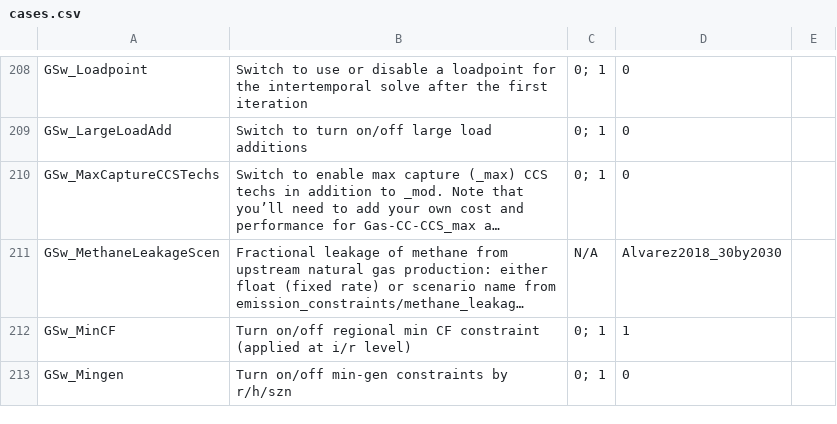
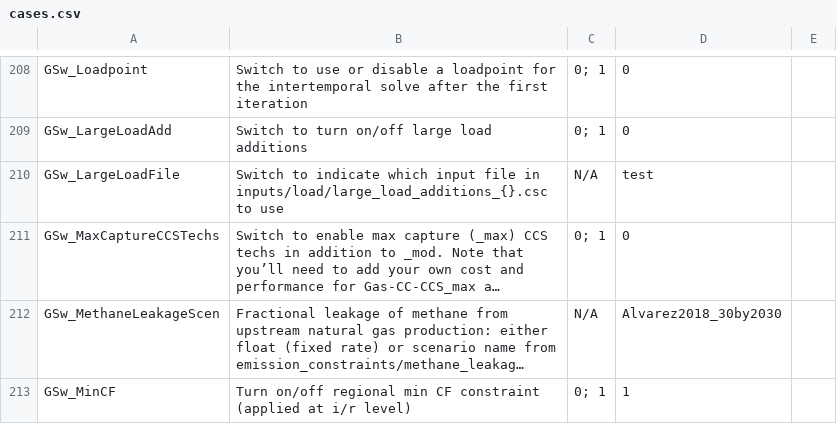
Before and after one commit to NREL/ReEDS-2.0, a CSV file: cases.csv, drawn as a sheet; only a part is shown, gaps mark what is left out; the shorter side is filled out with more unchanged rows; long unchanged cells end in …; the diff names each change by its address in the sheet, - before the commit and + after, or states it on an @@ line.

Commit message:
allow user to add new input files for large load additions

```diff
--- a/cases.csv
+++ b/cases.csv
+row 210: GSw_LargeLoadFile | Switch to indicate which input file in inputs/load/large_load_additions_{}.csc to use | N/A | test
```
Also changed, not shown: cases_utah.csv, runfiles.csv, 1 other file.
